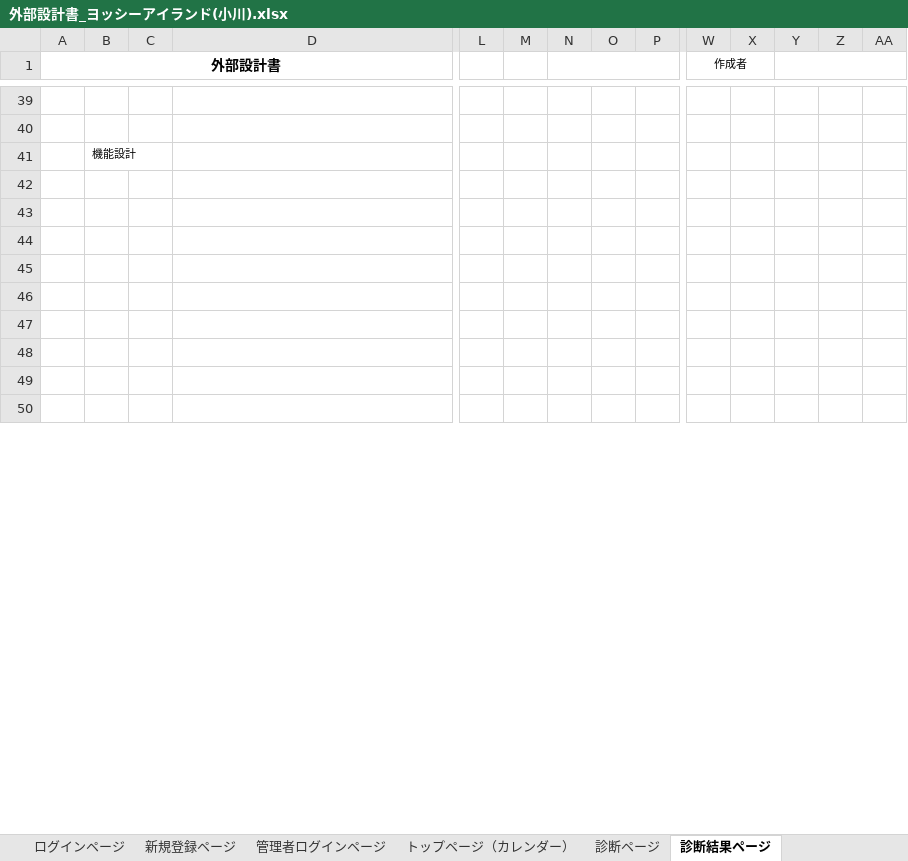
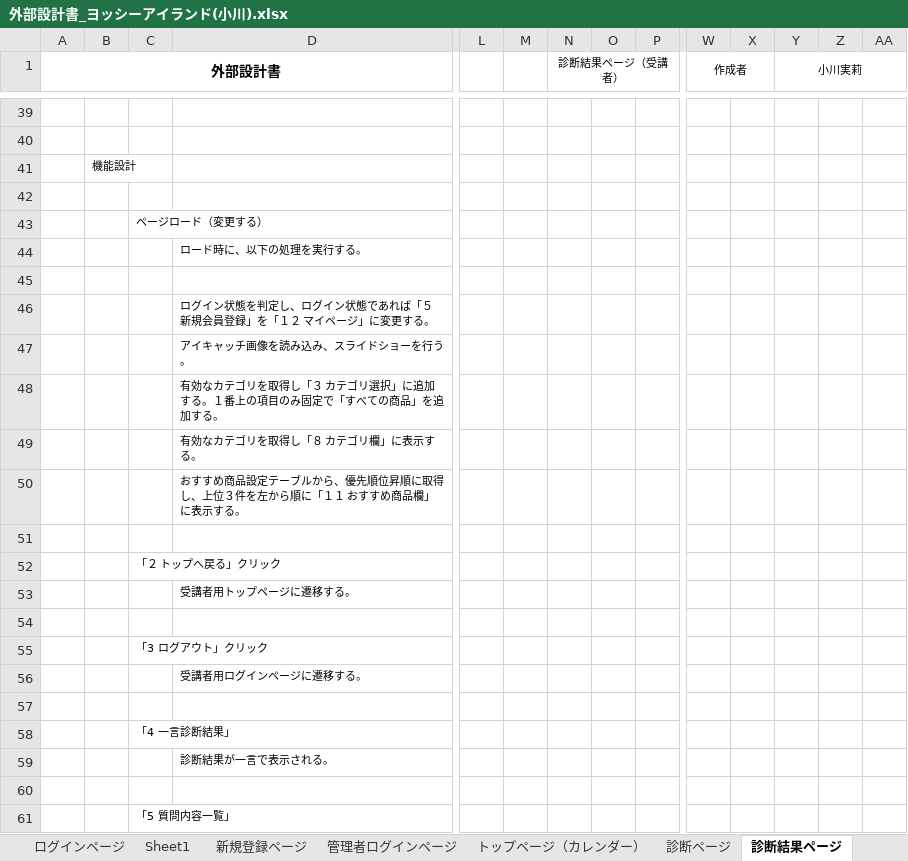
Before and after one commit to DOJO-2021/C-3, an Excel workbook: documnets/外部設計書_ヨッシーアイランド(小川).xlsx, sheet 診断結果ページ, drawn as a sheet; only a part is shown, gaps mark what is left out; the shorter side is filled out with more unchanged rows; values as stored, in another font and other column widths than the file's, no borders; charts and pictures not drawn; rows hold the shown columns only; the diff covers the shown part only; the diff names each change by its address in the sheet, - before the commit and + after, or states it on an @@ line.

Commit message:
外部設計書_ヨッシーアイランド(小川).xlsx

```diff
--- a/documnets/外部設計書_ヨッシーアイランド(小川).xlsx (sheet 診断結果ページ)
+++ b/documnets/外部設計書_ヨッシーアイランド(小川).xlsx (sheet 診断結果ページ)
+sheet tab: Sheet1
-N1: (empty)
+N1: 診断結果ページ（受講者）
-Y1: (empty)
+Y1: 小川実莉
+row 43:  |  | ページロード（変更する）
+row 44:  |  |  | ロード時に、以下の処理を実行する。
+row 46:  |  |  | ログイン状態を判定し、ログイン状態であれば「５ 新規会員登録」を「１２ マイページ」に変更する。
+row 47:  |  |  | アイキャッチ画像を読み込み、スライドショーを行う。
+row 48:  |  |  | 有効なカテゴリを取得し「３ カテゴリ選択」に追加する。１番上の項目のみ固定で「すべての商品」を追加する。
+row 49:  |  |  | 有効なカテゴリを取得し「８ カテゴリ欄」に表示する。
+row 50:  |  |  | おすすめ商品設定テーブルから、優先順位昇順に取得し、上位３件を左から順に「１１ おすすめ商品欄」に表示する。
+row 52:  |  | 「２ トップへ戻る」クリック
+row 53:  |  |  | 受講者用トップページに遷移する。
+row 55:  |  | 「3 ログアウト」クリック
+row 56:  |  |  | 受講者用ログインページに遷移する。
+row 58:  |  | 「4 一言診断結果」
+row 59:  |  |  | 診断結果が一言で表示される。
+row 61:  |  | 「5 質問内容一覧」
```
Also changed, not shown: 6 added rows, 16 removed rows and 4 edited cells elsewhere in this sheet, charts or pictures.
